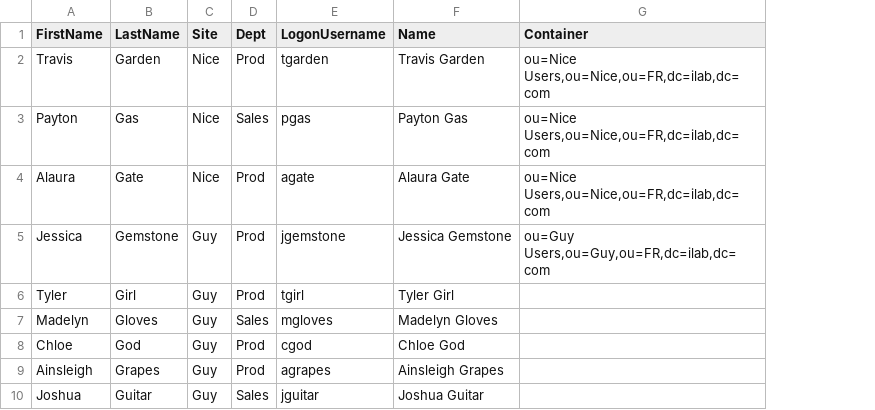
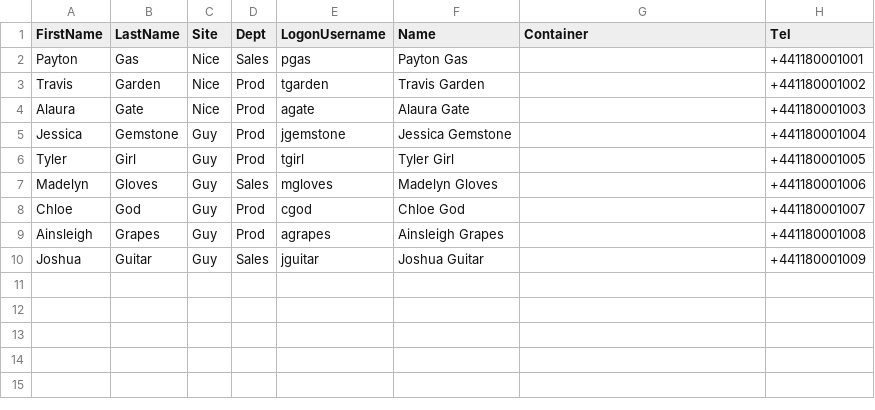
Before and after one commit to ibenbouzid/SkypeforBusiness_lab_V3, a CSV file: scripts/New-ADUsers.csv, drawn as a sheet; removed rows and columns are numbered as before the commit, all else as after; the diff names each change by its address in the sheet, - before the commit and + after, or states it on an @@ line.

```diff
--- a/scripts/New-ADUsers.csv
+++ b/scripts/New-ADUsers.csv
+column H (Tel), row 2: +441180001001; rows 4-10: +441180001003 | +441180001004 | +441180001005 | +441180001006 | +441180001007 | +441180001008 | +441180001009
-row 2: Travis | Garden | Nice | Prod | tgarden | Travis Garden | ou=Nice Users,ou=Nice,ou=FR,dc=ilab,dc=com
-G2 (Container): ou=Nice Users,ou=Nice,ou=FR,dc=ilab,dc=com
+G2 (Container): (empty)
+row 3: Travis | Garden | Nice | Prod | tgarden | Travis Garden |  | +441180001002
-G4 (Container): ou=Nice Users,ou=Nice,ou=FR,dc=ilab,dc=com
+G4 (Container): (empty)
-G5 (Container): ou=Guy Users,ou=Guy,ou=FR,dc=ilab,dc=com
+G5 (Container): (empty)
```
Also changed, not shown: 5 other files.
